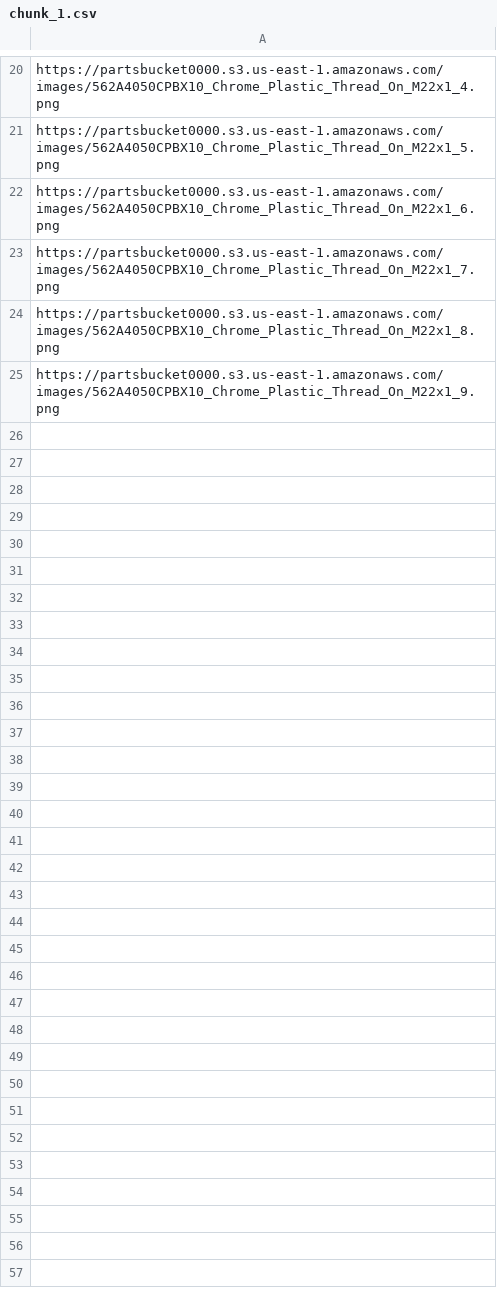
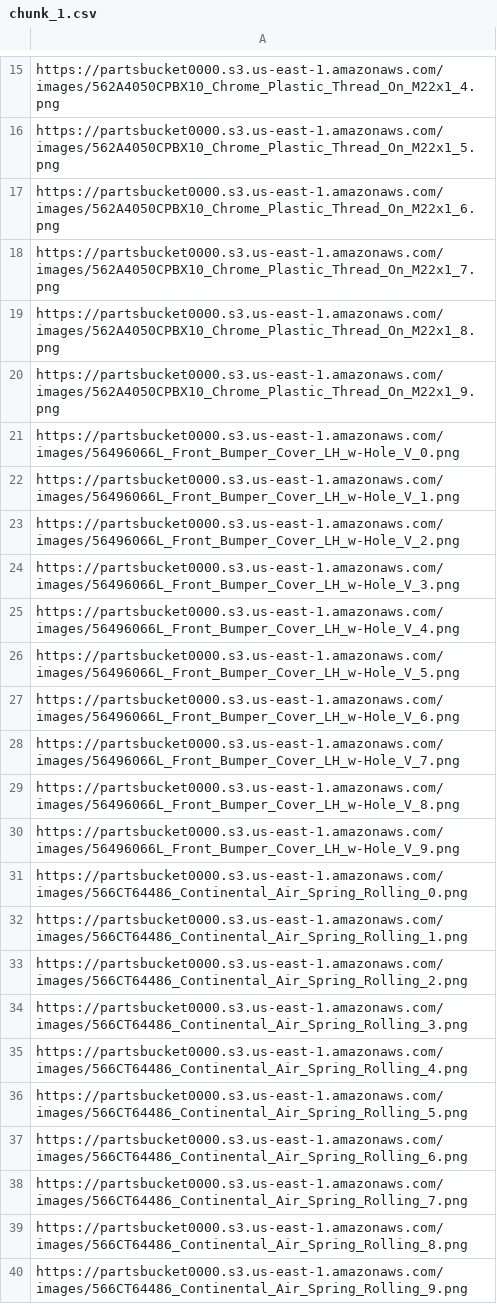
Before and after one commit to FETKlOkAn2/parts_scraper_polished, a CSV file: image_proc_app/app/image_proc/test_data/chunk_1.csv, drawn as a sheet; only a part is shown, gaps mark what is left out; the diff covers the shown part only.

Commit message:
fixed both database interactions with part_tags and organized data per container to send database request at the end of the program

```diff
--- a/image_proc_app/app/image_proc/test_data/chunk_1.csv
+++ b/image_proc_app/app/image_proc/test_data/chunk_1.csv
@@ -25 +20,21 @@ https://partsbucket0000.s3.us-east-1.amazonaws.com/images/562A4050CPBX10_Chrome_
 https://partsbucket0000.s3.us-east-1.amazonaws.com/images/562A4050CPBX10_Chrome_Plastic_Thread_On_M22x1_9.png
+https://partsbucket0000.s3.us-east-1.amazonaws.com/images/56496066L_Front_Bumper_Cover_LH_w-Hole_V_0.png
+https://partsbucket0000.s3.us-east-1.amazonaws.com/images/56496066L_Front_Bumper_Cover_LH_w-Hole_V_1.png
+https://partsbucket0000.s3.us-east-1.amazonaws.com/images/56496066L_Front_Bumper_Cover_LH_w-Hole_V_2.png
+https://partsbucket0000.s3.us-east-1.amazonaws.com/images/56496066L_Front_Bumper_Cover_LH_w-Hole_V_3.png
+https://partsbucket0000.s3.us-east-1.amazonaws.com/images/56496066L_Front_Bumper_Cover_LH_w-Hole_V_4.png
+https://partsbucket0000.s3.us-east-1.amazonaws.com/images/56496066L_Front_Bumper_Cover_LH_w-Hole_V_5.png
+https://partsbucket0000.s3.us-east-1.amazonaws.com/images/56496066L_Front_Bumper_Cover_LH_w-Hole_V_6.png
+https://partsbucket0000.s3.us-east-1.amazonaws.com/images/56496066L_Front_Bumper_Cover_LH_w-Hole_V_7.png
+https://partsbucket0000.s3.us-east-1.amazonaws.com/images/56496066L_Front_Bumper_Cover_LH_w-Hole_V_8.png
+https://partsbucket0000.s3.us-east-1.amazonaws.com/images/56496066L_Front_Bumper_Cover_LH_w-Hole_V_9.png
+https://partsbucket0000.s3.us-east-1.amazonaws.com/images/566CT64486_Continental_Air_Spring_Rolling_0.png
+https://partsbucket0000.s3.us-east-1.amazonaws.com/images/566CT64486_Continental_Air_Spring_Rolling_1.png
+https://partsbucket0000.s3.us-east-1.amazonaws.com/images/566CT64486_Continental_Air_Spring_Rolling_2.png
+https://partsbucket0000.s3.us-east-1.amazonaws.com/images/566CT64486_Continental_Air_Spring_Rolling_3.png
+https://partsbucket0000.s3.us-east-1.amazonaws.com/images/566CT64486_Continental_Air_Spring_Rolling_4.png
+https://partsbucket0000.s3.us-east-1.amazonaws.com/images/566CT64486_Continental_Air_Spring_Rolling_5.png
+https://partsbucket0000.s3.us-east-1.amazonaws.com/images/566CT64486_Continental_Air_Spring_Rolling_6.png
+https://partsbucket0000.s3.us-east-1.amazonaws.com/images/566CT64486_Continental_Air_Spring_Rolling_7.png
+https://partsbucket0000.s3.us-east-1.amazonaws.com/images/566CT64486_Continental_Air_Spring_Rolling_8.png
+https://partsbucket0000.s3.us-east-1.amazonaws.com/images/566CT64486_Continental_Air_Spring_Rolling_9.png
```
Also changed, not shown: 3 added rows elsewhere in this file, 13 other files.
